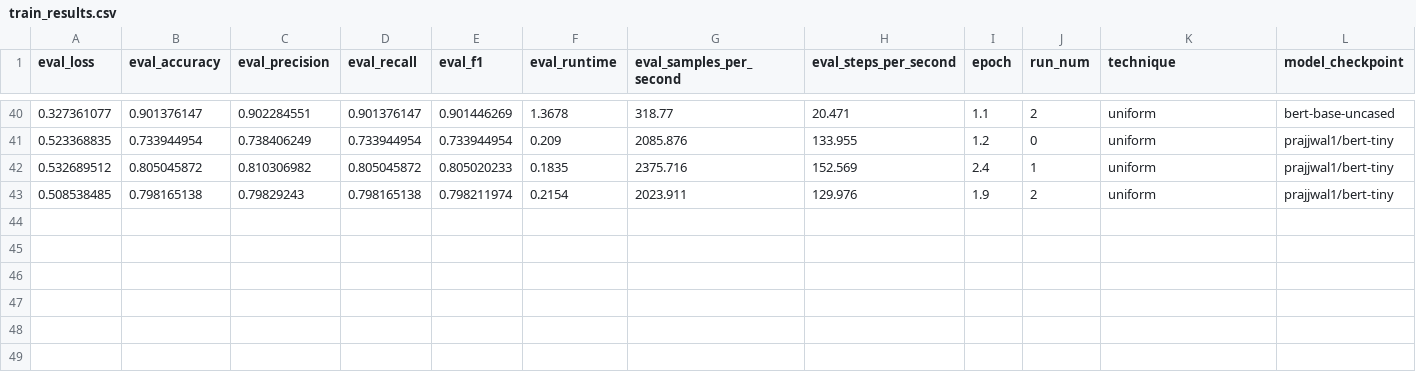
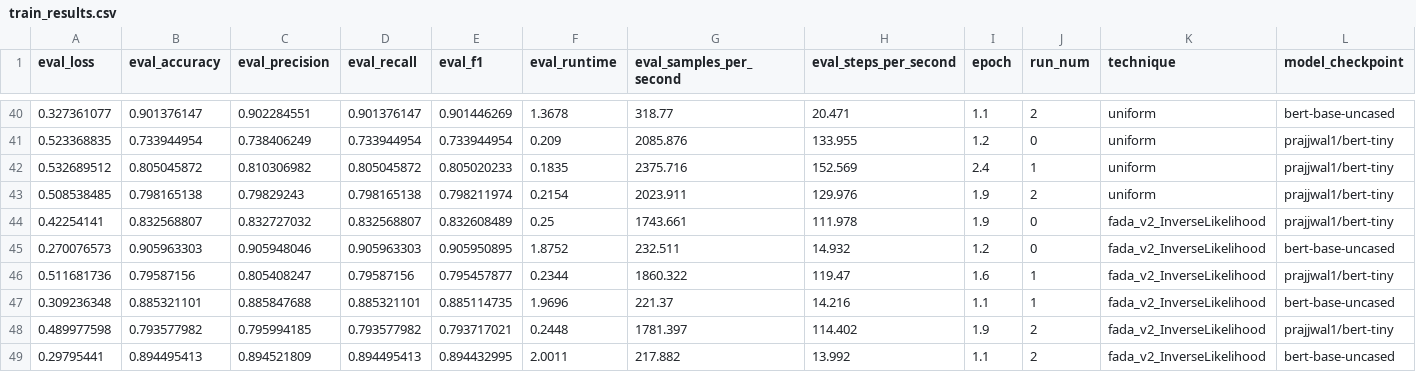
Before and after one commit to Wauplin/fada, a CSV file: results/train_results.csv, drawn as a sheet; only a part is shown, gaps mark what is left out; rows hold the shown columns only; the diff names each change by its address in the sheet, - before the commit and + after, or states it on an @@ line.

Commit message:
Update train_results.csv

```diff
--- a/results/train_results.csv
+++ b/results/train_results.csv
+row 44: 0.42254141 | 0.832568807 | 0.832727032 | 0.832568807 | 0.832608489 | 0.25 | 1743.661 | 111.978 | 1.9 | 0 | fada_v2_InverseLikelihood | prajjwal1/bert-tiny
+row 45: 0.270076573 | 0.905963303 | 0.905948046 | 0.905963303 | 0.905950895 | 1.8752 | 232.511 | 14.932 | 1.2 | 0 | fada_v2_InverseLikelihood | bert-base-uncased
+row 46: 0.511681736 | 0.79587156 | 0.805408247 | 0.79587156 | 0.795457877 | 0.2344 | 1860.322 | 119.47 | 1.6 | 1 | fada_v2_InverseLikelihood | prajjwal1/bert-tiny
+row 47: 0.309236348 | 0.885321101 | 0.885847688 | 0.885321101 | 0.885114735 | 1.9696 | 221.37 | 14.216 | 1.1 | 1 | fada_v2_InverseLikelihood | bert-base-uncased
+row 48: 0.489977598 | 0.793577982 | 0.795994185 | 0.793577982 | 0.793717021 | 0.2448 | 1781.397 | 114.402 | 1.9 | 2 | fada_v2_InverseLikelihood | prajjwal1/bert-tiny
+row 49: 0.29795441 | 0.894495413 | 0.894521809 | 0.894495413 | 0.894432995 | 2.0011 | 217.882 | 13.992 | 1.1 | 2 | fada_v2_InverseLikelihood | bert-base-uncased
```
